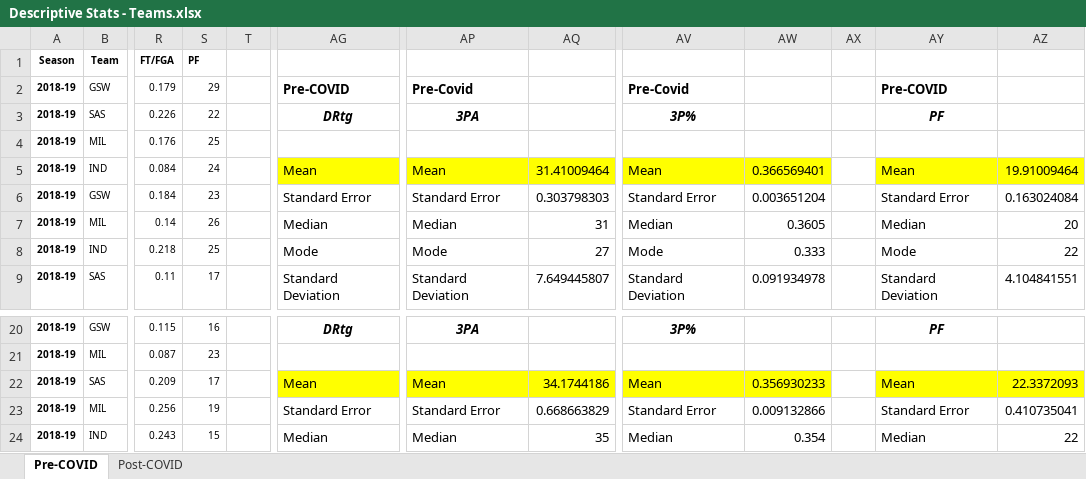
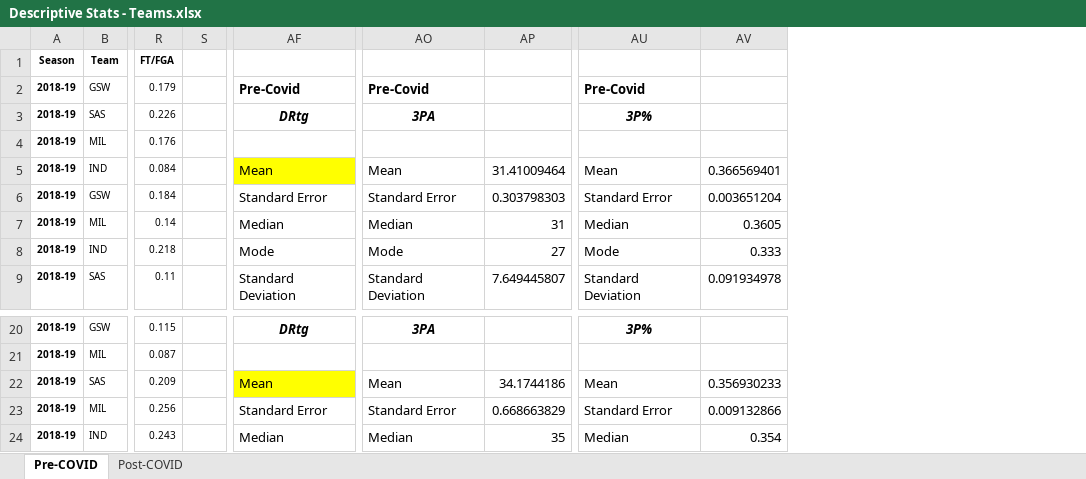
Before and after one commit to gokayaking/team-eta, an Excel workbook: Analyses/Descriptive Stats - Teams.xlsx, sheet Pre-COVID, drawn as a sheet; only a part is shown, gaps mark what is left out; values as stored, in another font and other column widths than the file's, no borders; removed rows and columns are numbered as before the commit, all else as after; the diff names each change by its address in the sheet, - before the commit and + after, or states it on an @@ line.

```diff
--- a/Analyses/Descriptive Stats - Teams.xlsx (sheet Pre-COVID)
+++ b/Analyses/Descriptive Stats - Teams.xlsx (sheet Pre-COVID)
-column S, rows 1-9: PF | 29 | 22 | 25 | 24 | 23 | 26 | 25 | 17; rows 20-24: 16 | 23 | 17 | 19 | 15
-column AX, empty
-column AY, rows 2-9: Pre-COVID | PF |  | Mean | Standard Error | Median | Mode | Standard Deviation; rows 20-24: PF |  | Mean | Standard Error | Median
-column AZ, rows 5-9: 19.91009464 | 0.163024084 | 20 | 22 | 4.104841551; rows 22-24: 22.3372093 | 0.410735041 | 22
-AF2: Pre-COVID
+AF2: Pre-Covid
-AO5:AP5 fill: #FFFF00
+AO5:AP5 fill: none
-AU5:AV5 fill: #FFFF00
+AU5:AV5 fill: none
-AO22:AP22 fill: #FFFF00
+AO22:AP22 fill: none
-AU22:AV22 fill: #FFFF00
+AU22:AV22 fill: none
```
Also changed, not shown: sheet Post-COVID, data/NBA Player Game Log Data.xlsx, data/NBA Team Data Game Logs.xlsx, 11 other files.
